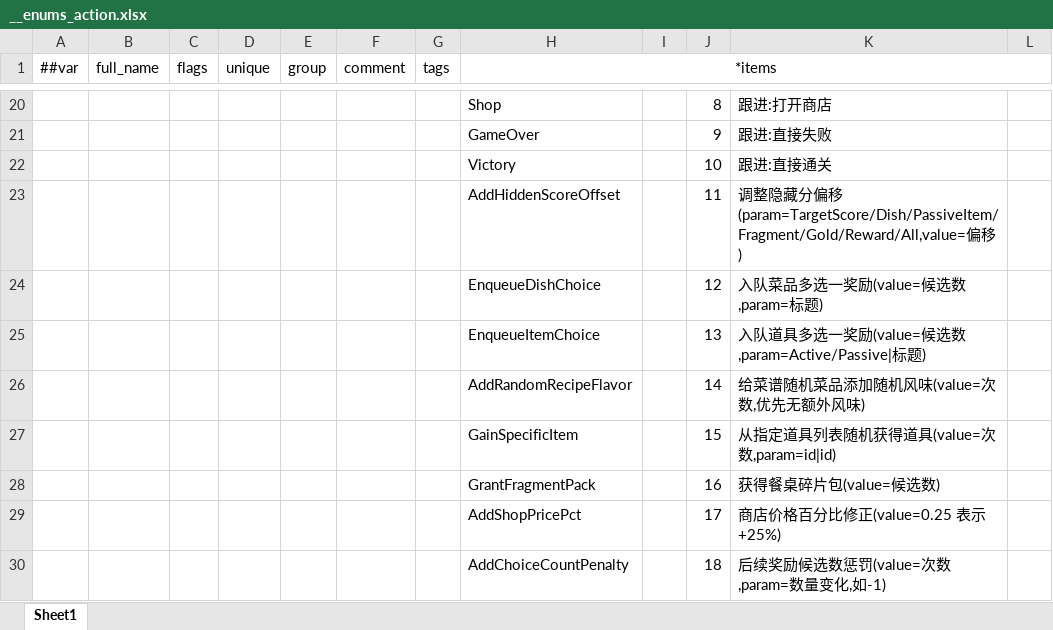
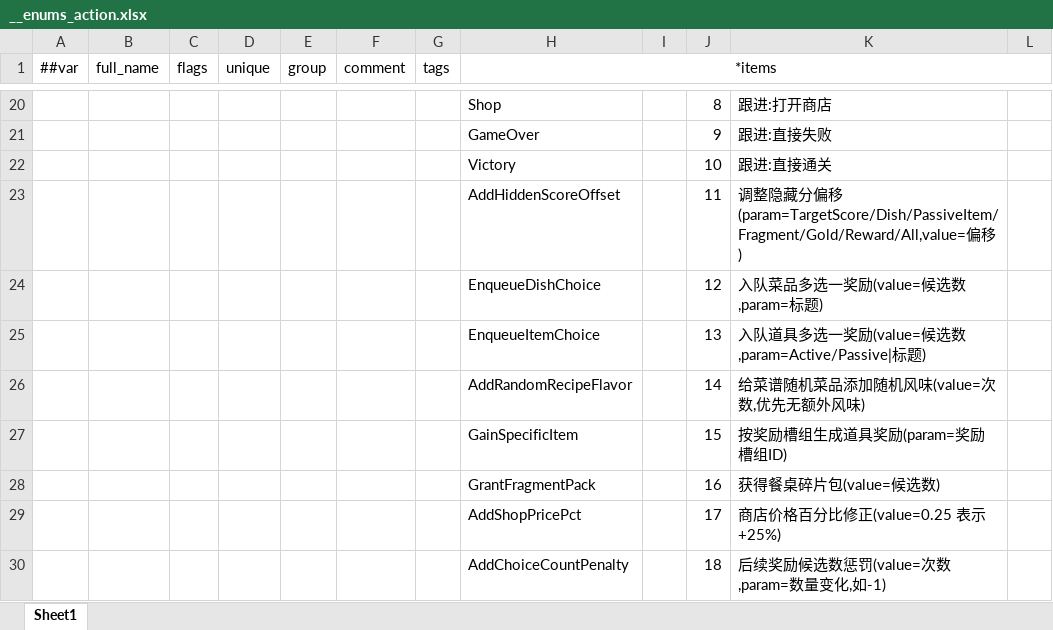
Before and after one commit to 2563495284/gourmetproject, an Excel workbook: GourmetProject/GameConfig/Datas/__enums_action.xlsx, sheet Sheet1, drawn as a sheet; only a part is shown, gaps mark what is left out; values as stored, in another font and other column widths than the file's, no borders; the diff names each change by its address in the sheet, - before the commit and + after, or states it on an @@ line.

```diff
--- a/GourmetProject/GameConfig/Datas/__enums_action.xlsx (sheet Sheet1)
+++ b/GourmetProject/GameConfig/Datas/__enums_action.xlsx (sheet Sheet1)
-K27: 从指定道具列表随机获得道具(value=次数,param=id|id)
+K27: 按奖励槽组生成道具奖励(param=奖励槽组ID)
```
Also changed, not shown: GourmetProject/GameConfig/Datas/item.xlsx, GourmetProject/GameConfig/Datas/reward.xlsx, 23 other files.
